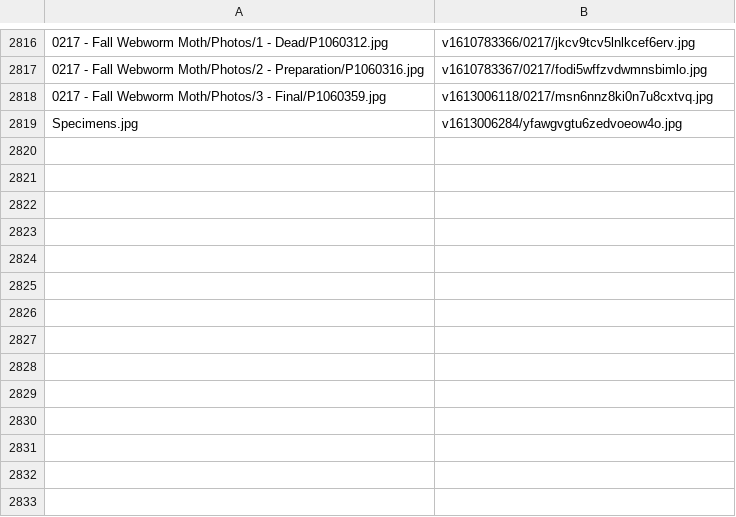
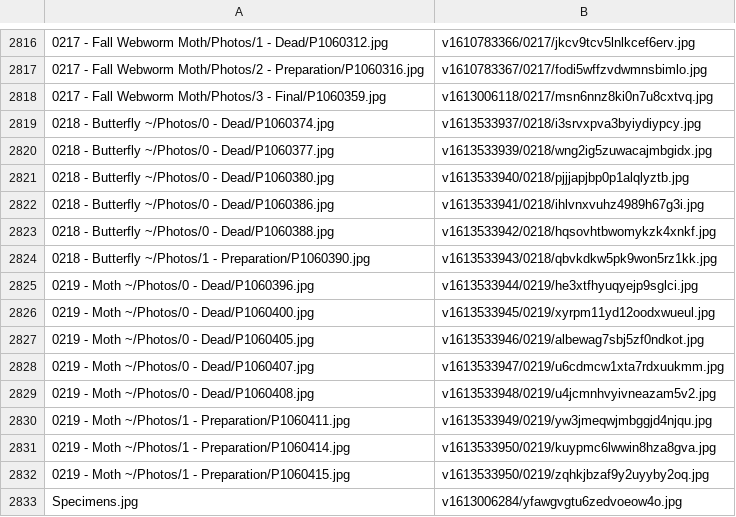
Before and after one commit to ZGorlock/SpecimensWebsiteGenerator, a CSV file: resources/imageReferences.csv, drawn as a sheet; only a part is shown, gaps mark what is left out.

Commit message:
Added new Specimens

```diff
--- a/resources/imageReferences.csv
+++ b/resources/imageReferences.csv
@@ -2818,2 +2818,16 @@
 0217 - Fall Webworm Moth/Photos/3 - Final/P1060359.jpg,v1613006118/0217/msn6nnz8ki0n7u8cxtvq.jpg
+0218 - Butterfly ~/Photos/0 - Dead/P1060374.jpg,v1613533937/0218/i3srvxpva3byiydiypcy.jpg
+0218 - Butterfly ~/Photos/0 - Dead/P1060377.jpg,v1613533939/0218/wng2ig5zuwacajmbgidx.jpg
+0218 - Butterfly ~/Photos/0 - Dead/P1060380.jpg,v1613533940/0218/pjjjapjbp0p1alqlyztb.jpg
+0218 - Butterfly ~/Photos/0 - Dead/P1060386.jpg,v1613533941/0218/ihlvnxvuhz4989h67g3i.jpg
+0218 - Butterfly ~/Photos/0 - Dead/P1060388.jpg,v1613533942/0218/hqsovhtbwomykzk4xnkf.jpg
+0218 - Butterfly ~/Photos/1 - Preparation/P1060390.jpg,v1613533943/0218/qbvkdkw5pk9won5rz1kk.jpg
+0219 - Moth ~/Photos/0 - Dead/P1060396.jpg,v1613533944/0219/he3xtfhyuqyejp9sglci.jpg
+0219 - Moth ~/Photos/0 - Dead/P1060400.jpg,v1613533945/0219/xyrpm11yd12oodxwueul.jpg
+0219 - Moth ~/Photos/0 - Dead/P1060405.jpg,v1613533946/0219/albewag7sbj5zf0ndkot.jpg
+0219 - Moth ~/Photos/0 - Dead/P1060407.jpg,v1613533947/0219/u6cdmcw1xta7rdxuukmm.jpg
+0219 - Moth ~/Photos/0 - Dead/P1060408.jpg,v1613533948/0219/u4jcmnhvyivneazam5v2.jpg
+0219 - Moth ~/Photos/1 - Preparation/P1060411.jpg,v1613533949/0219/yw3jmeqwjmbggjd4njqu.jpg
+0219 - Moth ~/Photos/1 - Preparation/P1060414.jpg,v1613533950/0219/kuypmc6lwwin8hza8gva.jpg
+0219 - Moth ~/Photos/1 - Preparation/P1060415.jpg,v1613533950/0219/zqhkjbzaf9y2uyyby2oq.jpg
 Specimens.jpg,v1613006284/yfawgvgtu6zedvoeow4o.jpg
```
